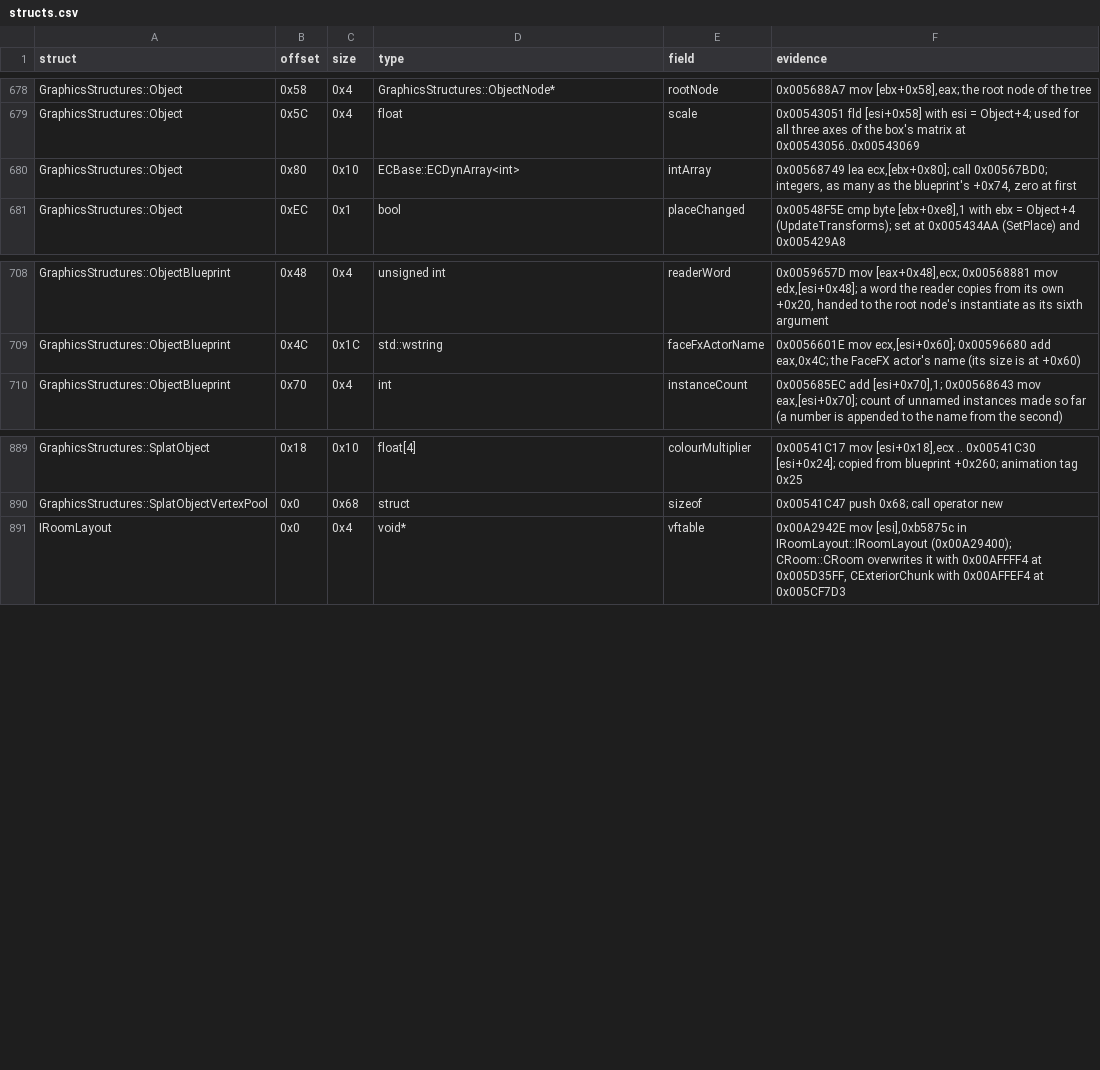
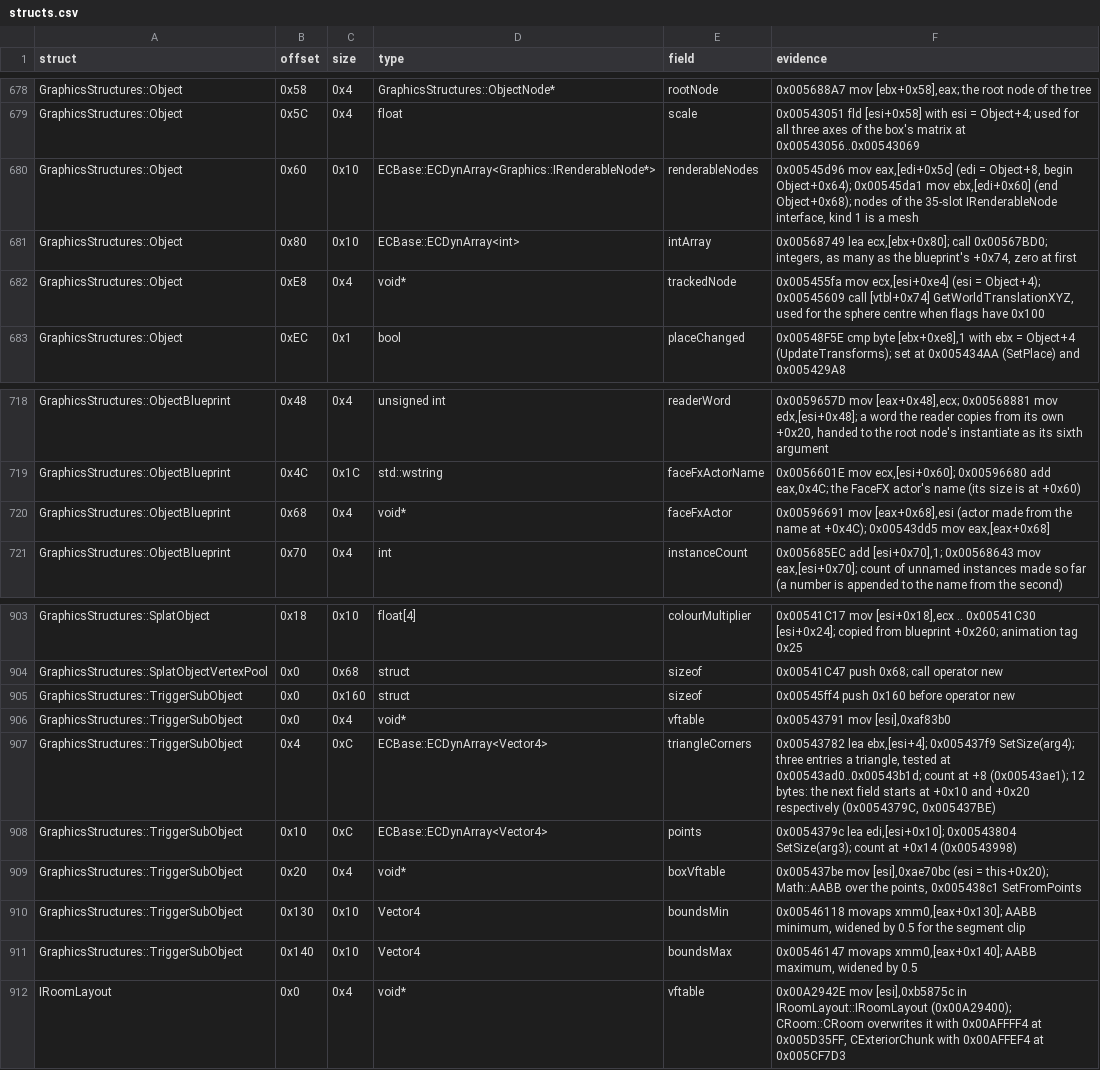
Before and after one commit to Whocares66-Dev/DAOAddressLibrary, a CSV file: data/structs.csv, drawn as a sheet; only a part is shown, gaps mark what is left out; the diff covers the shown part only; the diff names each change by its address in the sheet, - before the commit and + after, or states it on an @@ line.

```diff
--- a/data/structs.csv
+++ b/data/structs.csv
+row 680: GraphicsStructures::Object | 0x60 | 0x10 | ECBase::ECDynArray<Graphics::IRenderableNode*> | renderableNodes | 0x00545d96 mov eax,[edi+0x5c] (edi = Object+8, begin Object+0x64); 0x00545da1 mov ebx,[edi+0x60] (end Object+0x68); nodes of the 35-slot IRenderableNode interface, kind 1 is a mesh
+row 682: GraphicsStructures::Object | 0xE8 | 0x4 | void* | trackedNode | 0x005455fa mov ecx,[esi+0xe4] (esi = Object+4); 0x00545609 call [vtbl+0x74] GetWorldTranslationXYZ, used for the sphere centre when flags have 0x100
+row 720: GraphicsStructures::ObjectBlueprint | 0x68 | 0x4 | void* | faceFxActor | 0x00596691 mov [eax+0x68],esi (actor made from the name at +0x4C); 0x00543dd5 mov eax,[eax+0x68]
+row 905: GraphicsStructures::TriggerSubObject | 0x0 | 0x160 | struct | sizeof | 0x00545ff4 push 0x160 before operator new
+row 906: GraphicsStructures::TriggerSubObject | 0x0 | 0x4 | void* | vftable | 0x00543791 mov [esi],0xaf83b0
+row 907: GraphicsStructures::TriggerSubObject | 0x4 | 0xC | ECBase::ECDynArray<Vector4> | triangleCorners | 0x00543782 lea ebx,[esi+4]; 0x005437f9 SetSize(arg4); three entries a triangle, tested at 0x00543ad0..0x00543b1d; count at +8 (0x00543ae1); 12 bytes: the next field starts at +0x10 and +0x20 respectively (0x0054379C, 0x005437BE)
+row 908: GraphicsStructures::TriggerSubObject | 0x10 | 0xC | ECBase::ECDynArray<Vector4> | points | 0x0054379c lea edi,[esi+0x10]; 0x00543804 SetSize(arg3); count at +0x14 (0x00543998)
+row 909: GraphicsStructures::TriggerSubObject | 0x20 | 0x4 | void* | boxVftable | 0x005437be mov [esi],0xae70bc (esi = this+0x20); Math::AABB over the points, 0x005438c1 SetFromPoints
+row 910: GraphicsStructures::TriggerSubObject | 0x130 | 0x10 | Vector4 | boundsMin | 0x00546118 movaps xmm0,[eax+0x130]; AABB minimum, widened by 0.5 for the segment clip
+row 911: GraphicsStructures::TriggerSubObject | 0x140 | 0x10 | Vector4 | boundsMax | 0x00546147 movaps xmm0,[eax+0x140]; AABB maximum, widened by 0.5
```
Also changed, not shown: 11 added rows elsewhere in this file.
